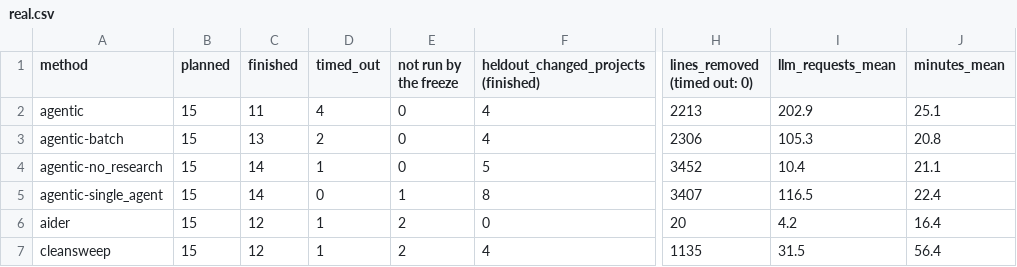
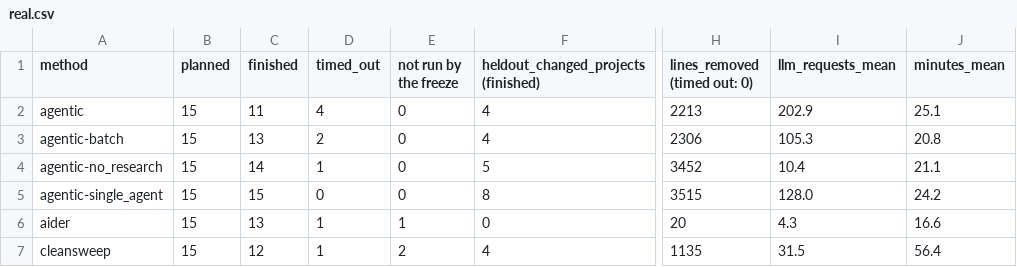
Before and after one commit to ritwiz06/cleansweep, a CSV file: results/summary/v3/real.csv, drawn as a sheet; only a part is shown, gaps mark what is left out; the diff names each change by its address in the sheet, - before the commit and + after, or states it on an @@ line.

```diff
--- a/results/summary/v3/real.csv
+++ b/results/summary/v3/real.csv
-C5 (finished): 14
+C5 (finished): 15
-E5 (not run by the freeze): 1
+E5 (not run by the freeze): 0
-H5 (lines_removed (timed out: 0)): 3407
+H5 (lines_removed (timed out: 0)): 3515
-I5 (llm_requests_mean): 116.5
+I5 (llm_requests_mean): 128.0
-J5 (minutes_mean): 22.4
+J5 (minutes_mean): 24.2
-C6 (finished): 12
+C6 (finished): 13
-E6 (not run by the freeze): 2
+E6 (not run by the freeze): 1
-I6 (llm_requests_mean): 4.2
+I6 (llm_requests_mean): 4.3
-J6 (minutes_mean): 16.4
+J6 (minutes_mean): 16.6
```
Also changed, not shown: results/summary/v3/audit.csv, results/summary/v3/cost.csv, 5 other files.
